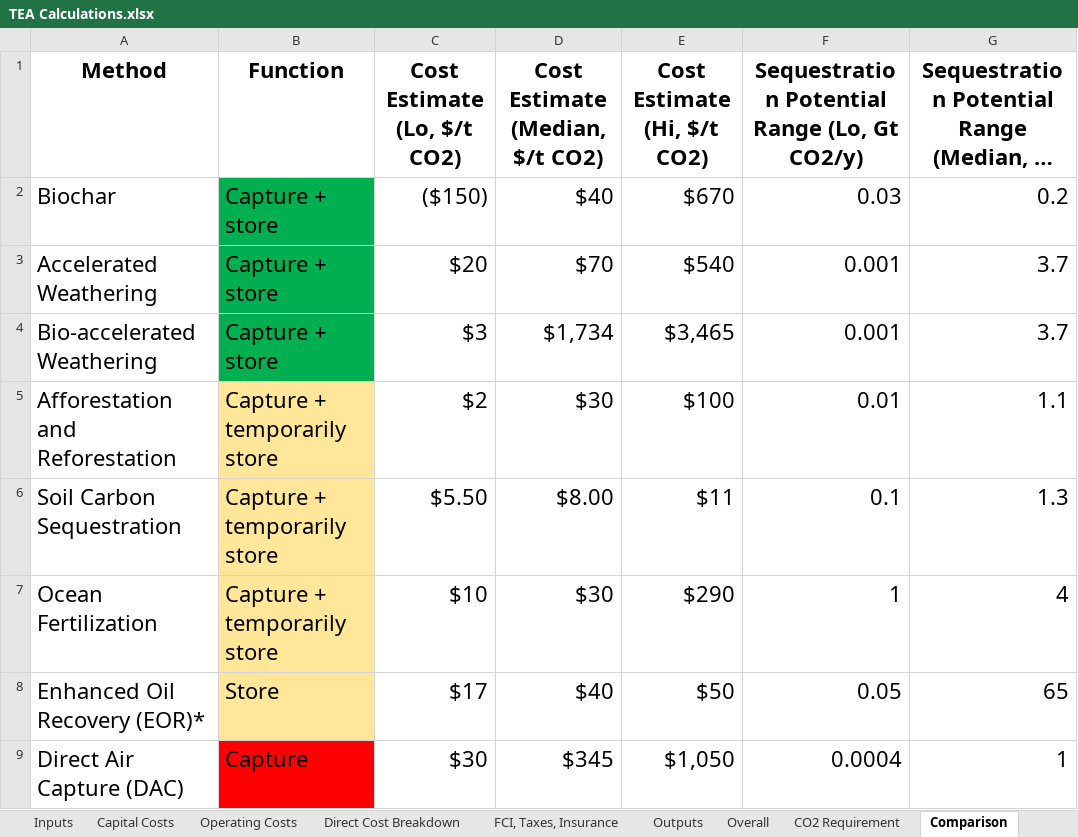
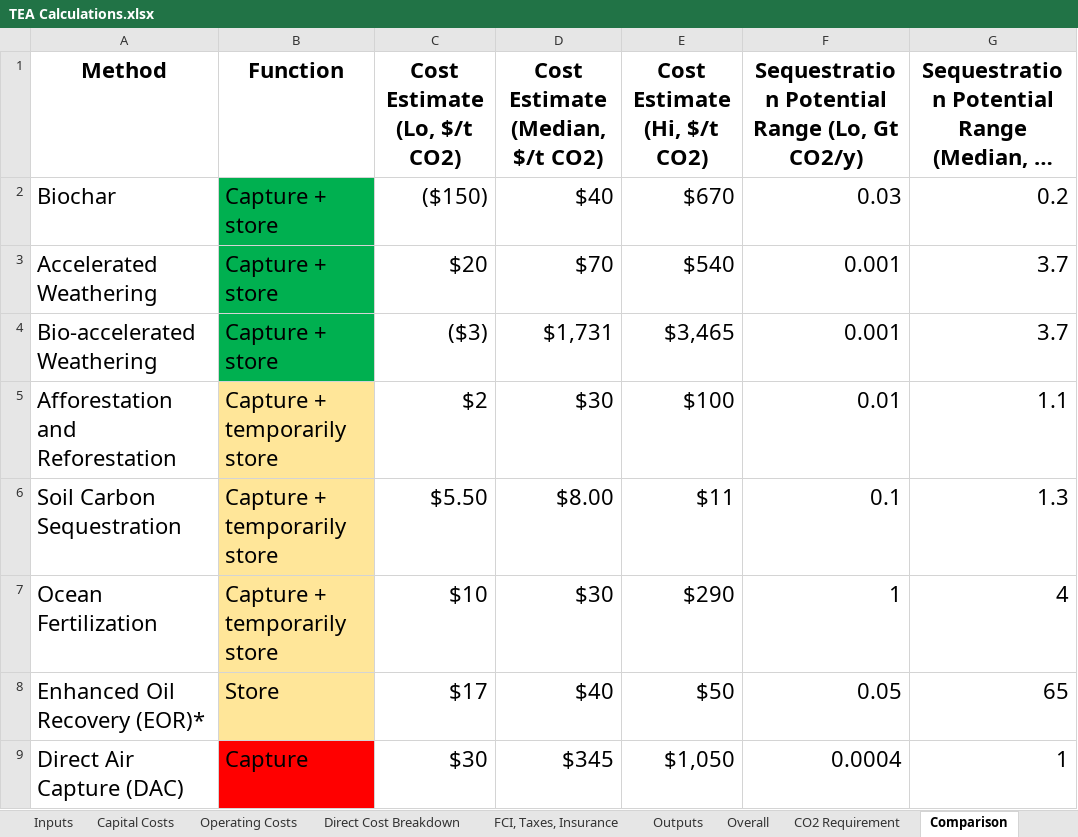
Before and after one commit to barstowlab/article-057-mt-scale-tea, an Excel workbook: TEA Calculations.xlsx, sheet Comparison, drawn as a sheet; only a part is shown; long unchanged cells end in …; values as stored, in another font and other column widths than the file's, no borders; conditional formats not drawn; the diff names each change by its address in the sheet, - before the commit and + after, or states it on an @@ line.

Commit message:
Update TEA Calculations.xlsx

```diff
--- a/TEA Calculations.xlsx (sheet Comparison)
+++ b/TEA Calculations.xlsx (sheet Comparison)
-C4 (Cost Estimate (Lo, $/t CO2)): $3
+C4 (Cost Estimate (Lo, $/t CO2)): ($3)
-D4 (Cost Estimate (Median, $/t CO2)): $1,734
+D4 (Cost Estimate (Median, $/t CO2)): $1,731
```
